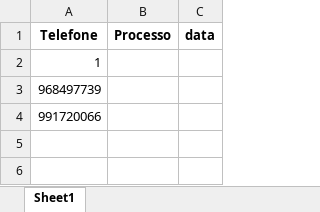
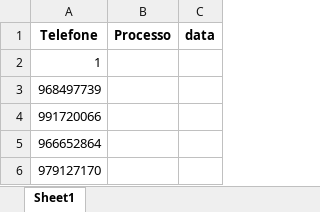
Before and after one commit to NeverDh/projetoesagua-main, an Excel workbook: contatos_checados.xlsx, sheet Sheet1, drawn as a sheet; values as stored, in another font and other column widths than the file's, no borders; the diff names each change by its address in the sheet, - before the commit and + after, or states it on an @@ line.

```diff
--- a/contatos_checados.xlsx (sheet Sheet1)
+++ b/contatos_checados.xlsx (sheet Sheet1)
+row 5: 966652864
+row 6: 979127170
```
Also changed, not shown: contatos.xlsx, contatos_processo.xlsx, 2 other files.
